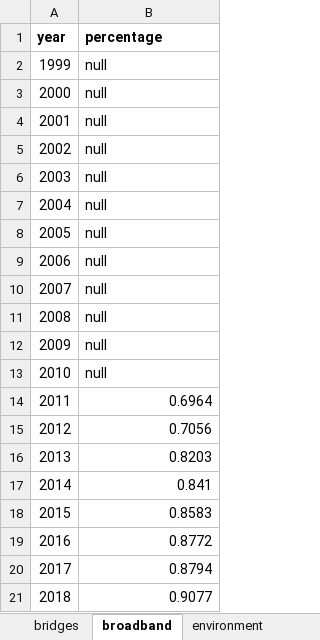
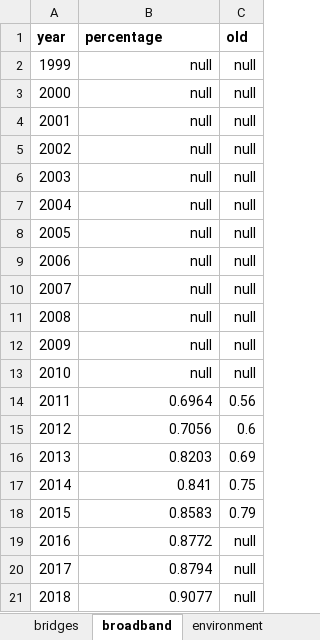
Before and after one commit to striblab/20181231-dayton, an Excel workbook: sources/data/maindata.xlsx, sheet broadband, drawn as a sheet; values as stored, in another font and other column widths than the file's, no borders; the diff names each change by its address in the sheet, - before the commit and + after, or states it on an @@ line.

```diff
--- a/sources/data/maindata.xlsx (sheet broadband)
+++ b/sources/data/maindata.xlsx (sheet broadband)
+column C (old), rows 2-21: null | null | null | null | null | null | null | null | null | null | null | null | 0.56 | 0.6 | 0.69 | 0.75 | 0.79 | null | null | null
-B2:B13 alignment: left
+B2:B13 alignment: right
```
Also changed, not shown: sheet grid, sheet layout, sheet source, sheet congestion, sheet mn_budget, other sheet tabs, formulas that keep their value, 7 other files.
